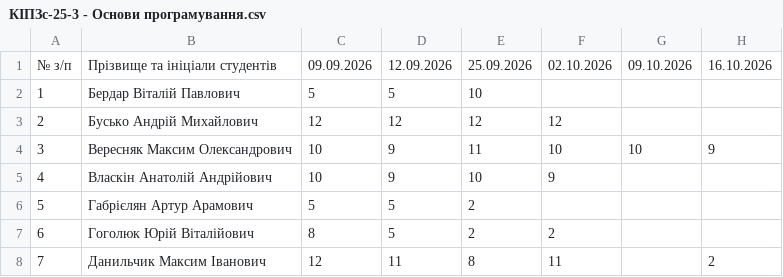
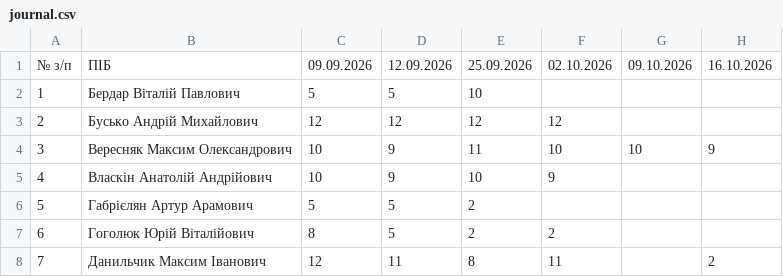
Before and after one commit to MutedYawn/StudentPerformanceAnalysis_, a CSV file: journal.csv (was КІПЗс-25-3 - Основи програмування.csv), drawn as a sheet; only a part is shown.

```diff
--- a/КІПЗс-25-3 - Основи програмування.csv
+++ b/journal.csv
@@ -1,2 +1,2 @@
-№ з/п,Прізвище та ініціали студентів,09.09.2026,12.09.2026,25.09.2026,02.10.2026,09.10.2026,16.10.2026
+№ з/п,ПІБ,09.09.2026,12.09.2026,25.09.2026,02.10.2026,09.10.2026,16.10.2026
 1,Бердар Віталій Павлович,5,5,10,,,
```
Also changed, not shown: 6 other files.
